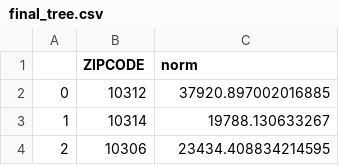
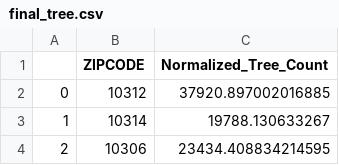
Before and after one commit to ajay1808/CUSP-London-Data-Dive, a CSV file: csv-files/final_tree.csv, drawn as a sheet; only a part is shown.

Commit message:
Update final_tree.csv

```diff
--- a/csv-files/final_tree.csv
+++ b/csv-files/final_tree.csv
@@ -1,2 +1,2 @@
-,ZIPCODE,norm
+,ZIPCODE,Normalized_Tree_Count
 0,10312,37920.897002016885
```
